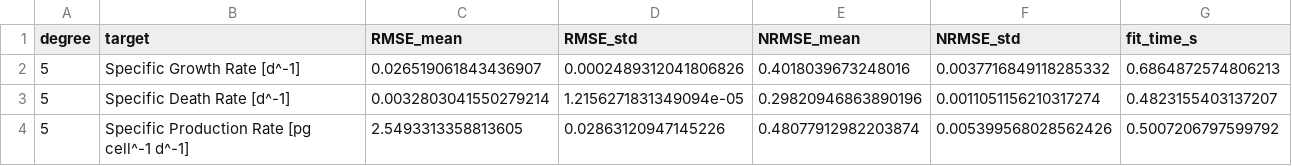
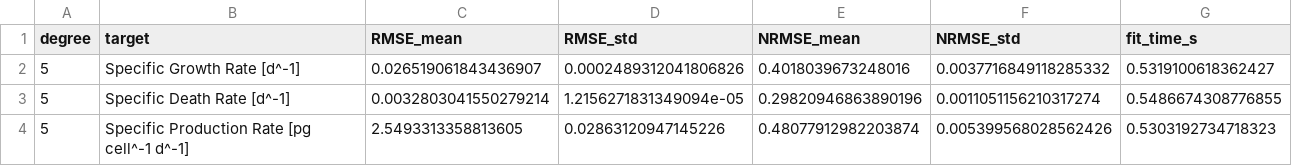
Before and after one commit to soraseomun/cell-culture-dnn-tuning, a CSV file: tables/table_polynomial_cv.csv, drawn as a sheet.

Commit message:
polynomial.py and README updates.

```diff
--- a/tables/table_polynomial_cv.csv
+++ b/tables/table_polynomial_cv.csv
@@ -1,4 +1,4 @@
 degree,target,RMSE_mean,RMSE_std,NRMSE_mean,NRMSE_std,fit_time_s
-5,Specific Growth Rate [d^-1],0.026519061843436907,0.0002489312041806826,0.4018039673248016,0.0037716849118285332,0.6864872574806213
-5,Specific Death Rate [d^-1],0.0032803041550279214,1.2156271831349094e-05,0.29820946863890196,0.0011051156210317274,0.4823155403137207
-5,Specific Production Rate [pg cell^-1 d^-1],2.5493313358813605,0.02863120947145226,0.48077912982203874,0.005399568028562426,0.5007206797599792
+5,Specific Growth Rate [d^-1],0.026519061843436907,0.0002489312041806826,0.4018039673248016,0.0037716849118285332,0.5319100618362427
+5,Specific Death Rate [d^-1],0.0032803041550279214,1.2156271831349094e-05,0.29820946863890196,0.0011051156210317274,0.5486674308776855
+5,Specific Production Rate [pg cell^-1 d^-1],2.5493313358813605,0.02863120947145226,0.48077912982203874,0.005399568028562426,0.5303192734718323
```
Also changed, not shown: 2 other files.
